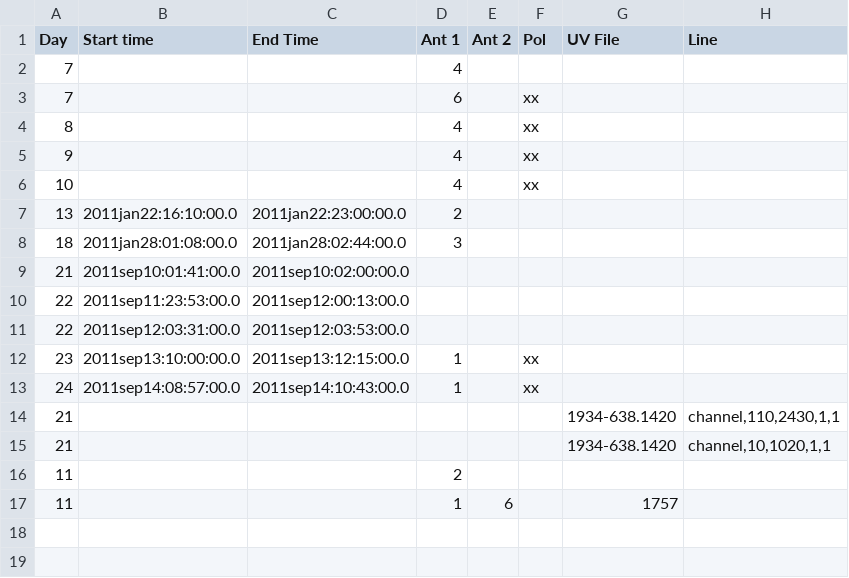
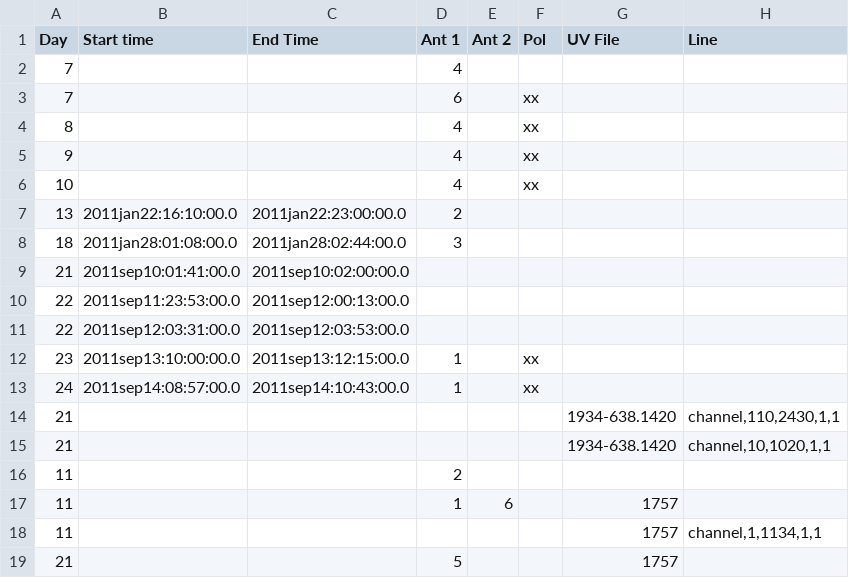
Before and after one commit to jd-au/magmo-HI, a CSV file: magmo-flagging.csv, drawn as a sheet.

Commit message:
Add extra flagging for day 11 and 21

```diff
--- a/magmo-flagging.csv
+++ b/magmo-flagging.csv
@@ -17 +17,3 @@ Day,Start time,End Time,Ant 1,Ant 2,Pol,UV File,Line
 11,,,1,6,,1757,
+11,,,,,,1757,"channel,1,1134,1,1"
+21,,,5,,,1757,
```
Also changed, not shown: 1 other file.
